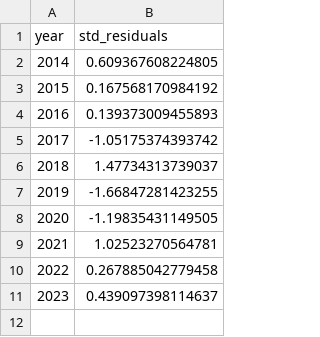
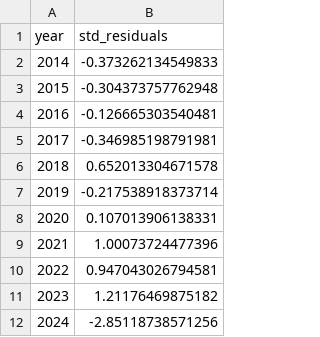
Before and after one commit to apparebit/diaphanous, a CSV file: data/ocse-reports-std-residuals.csv, drawn as a sheet.

```diff
--- a/data/ocse-reports-std-residuals.csv
+++ b/data/ocse-reports-std-residuals.csv
@@ -1,11 +1,12 @@
 "year","std_residuals"
-2014,0.609367608224805
-2015,0.167568170984192
-2016,0.139373009455893
-2017,-1.05175374393742
-2018,1.47734313739037
-2019,-1.66847281423255
-2020,-1.19835431149505
-2021,1.02523270564781
-2022,0.267885042779458
-2023,0.439097398114637
+2014,-0.373262134549833
+2015,-0.304373757762948
+2016,-0.126665303540481
+2017,-0.346985198791981
+2018,0.652013304671578
+2019,-0.217538918373714
+2020,0.107013906138331
+2021,1.00073724477396
+2022,0.947043026794581
+2023,1.21176469875182
+2024,-2.85118738571256
```
Also changed, not shown: data/bka/suspects.csv, data/nibrs/offenders.csv, 10 other files.
